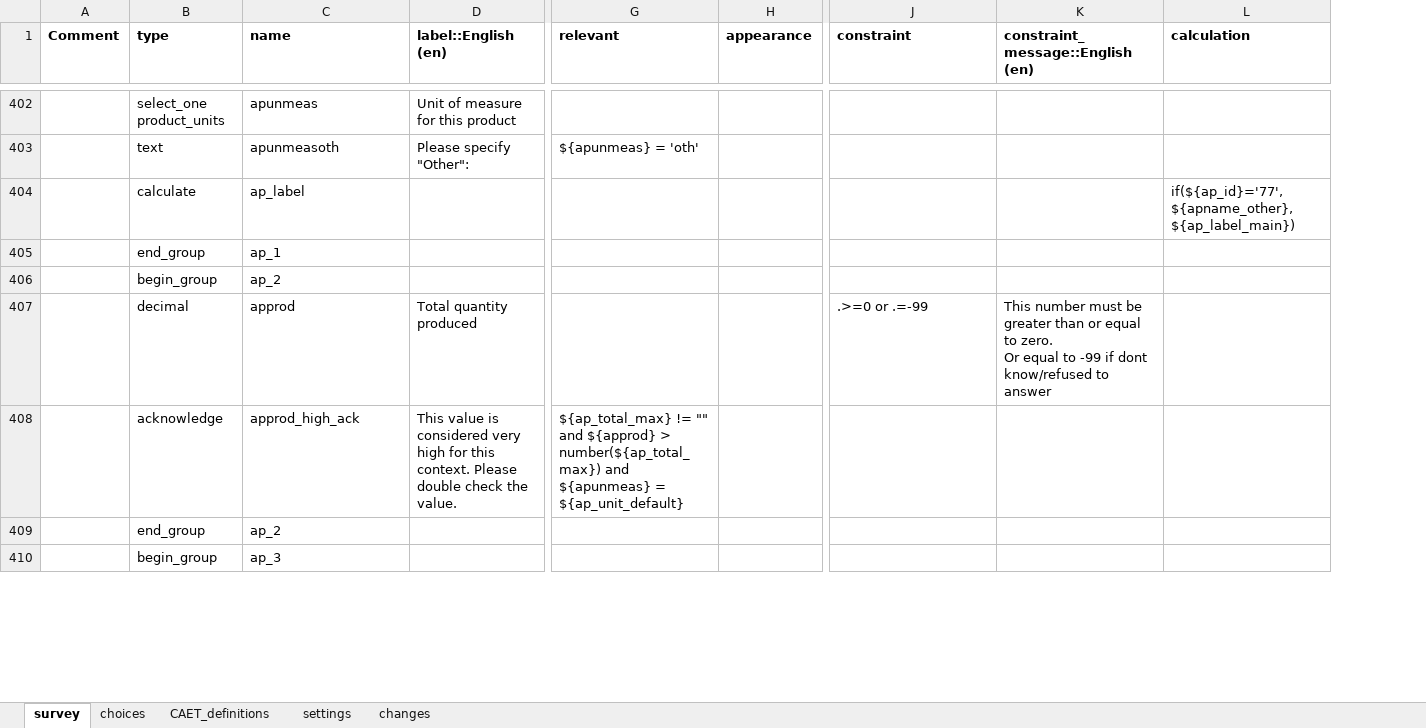
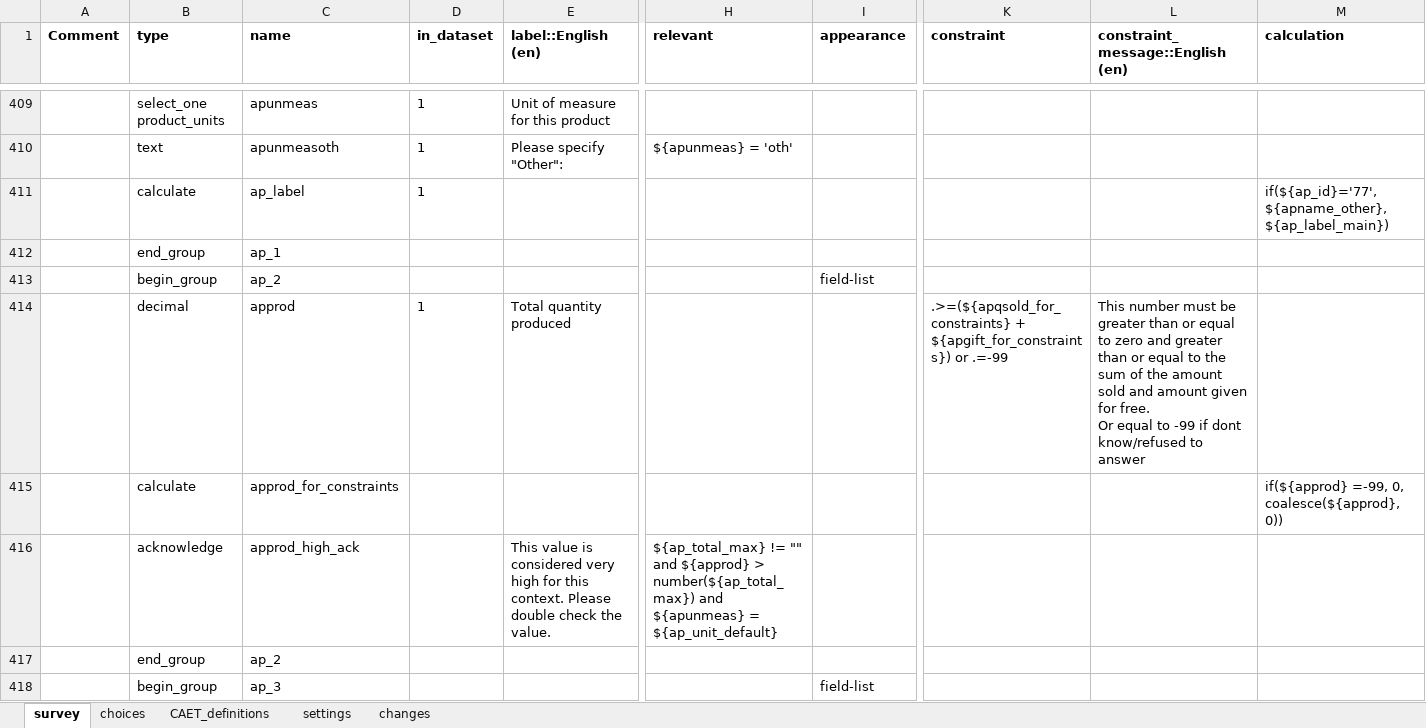
Before and after one commit to stats4sd/tape_calculator, an Excel workbook: odk/TAPE Survey FAO Ethiopia 2024.4.xlsx, sheet survey, drawn as a sheet; only a part is shown, gaps mark what is left out; values as stored, in another font and other column widths than the file's, no borders; conditional formats not drawn; addresses are those after the commit; rows hold the shown columns only; ↵ is a line break in a cell; the diff covers the shown part only; the diff names each change by its address in the sheet, - before the commit and + after, or states it on an @@ line.

```diff
--- a/odk/TAPE Survey FAO Ethiopia 2024.4.xlsx (sheet survey)
+++ b/odk/TAPE Survey FAO Ethiopia 2024.4.xlsx (sheet survey)
+column D (in_dataset), rows 409-414: 1 | 1 | 1 |  |  | 1
-I413 (appearance): (empty)
+I413 (appearance): field-list
-K414 (constraint): .>=0 or .=-99
+K414 (constraint): .>=(${apqsold_for_constraints} + ${apgift_for_constraints}) or .=-99
-L414 (constraint_message::English (en)): …equal to zero. ↵ Or equal…
+L414 (constraint_message::English (en)): …equal to zero and greater than or equal to the sum of the amount sold and amount given for free. ↵ Or equal…
+row 415:  | calculate | approd_for_constraints |  |  |  |  |  |  | if(${approd} =-99, 0, coalesce(${approd}, 0))
-I418 (appearance): (empty)
+I418 (appearance): field-list
```
Also changed, not shown: 46 added rows, 18 removed rows, 1 moved row and 88 edited cells elsewhere in this sheet, sheet changes, sheet choices, sheet settings.
